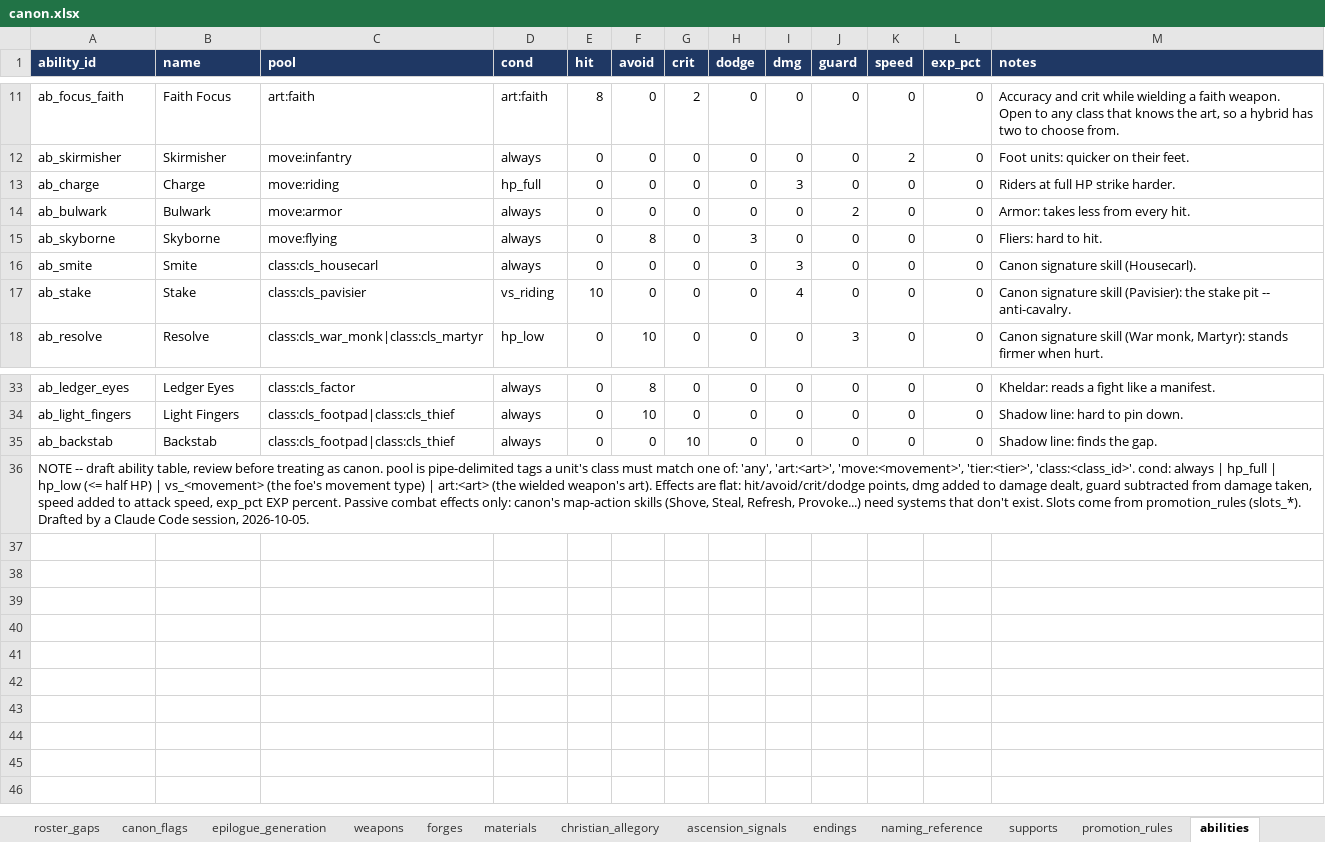
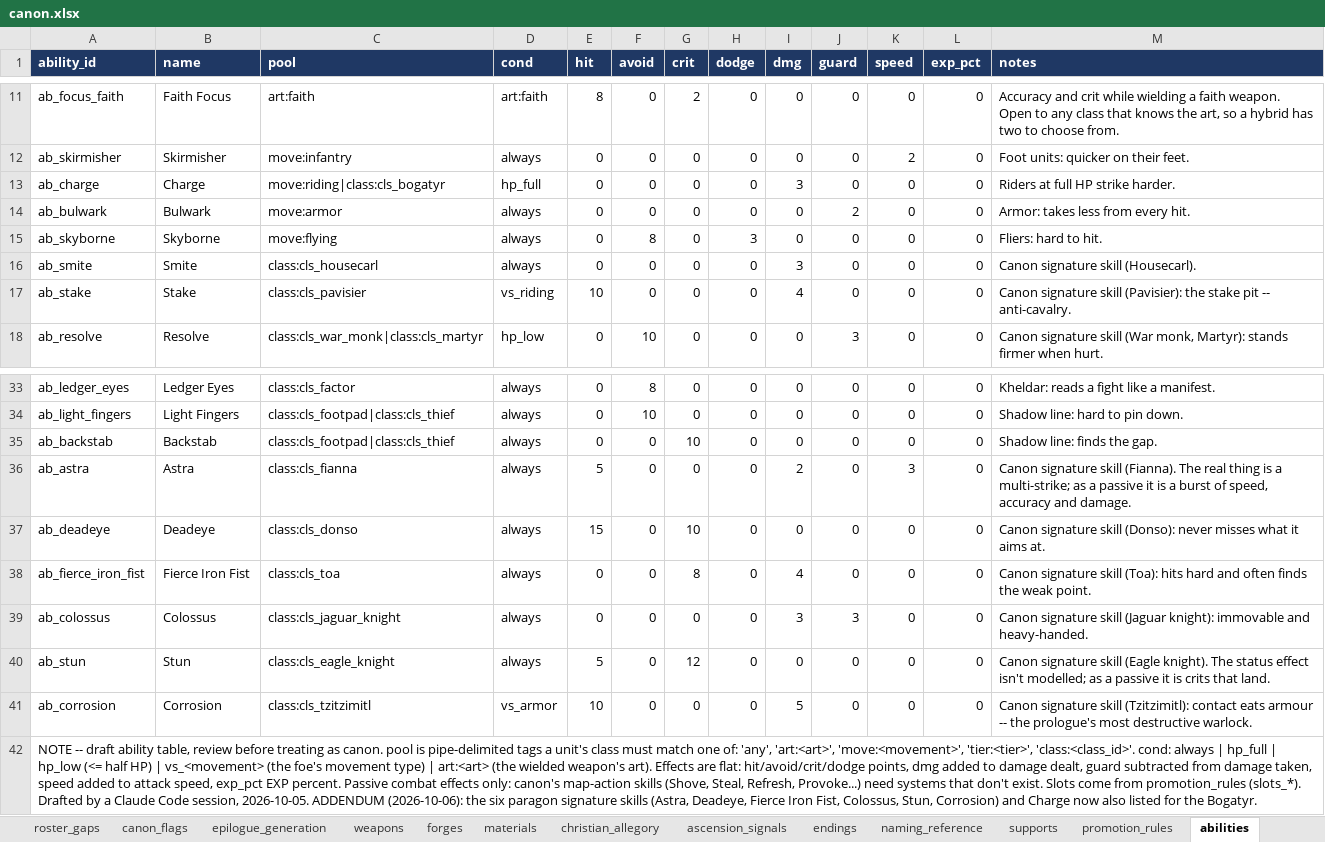
Before and after one commit to nzkogan/srpg1, an Excel workbook: canon.xlsx, sheet abilities, drawn as a sheet; only a part is shown, gaps mark what is left out; values as stored, in another font and other column widths than the file's, no borders; addresses are those after the commit; the diff names each change by its address in the sheet, - before the commit and + after, or states it on an @@ line.

```diff
--- a/canon.xlsx (sheet abilities)
+++ b/canon.xlsx (sheet abilities)
-C13 (pool): move:riding
+C13 (pool): move:riding|class:cls_bogatyr
+row 36: ab_astra | Astra | class:cls_fianna | always | 5 | 0 | 0 | 0 | 2 | 0 | 3 | 0 | Canon signature skill (Fianna). The real thing is a multi-strike; as a passive it is a burst of speed, accuracy and damage.
+row 37: ab_deadeye | Deadeye | class:cls_donso | always | 15 | 0 | 10 | 0 | 0 | 0 | 0 | 0 | Canon signature skill (Donso): never misses what it aims at.
+row 38: ab_fierce_iron_fist | Fierce Iron Fist | class:cls_toa | always | 0 | 0 | 8 | 0 | 4 | 0 | 0 | 0 | Canon signature skill (Toa): hits hard and often finds the weak point.
+row 39: ab_colossus | Colossus | class:cls_jaguar_knight | always | 0 | 0 | 0 | 0 | 3 | 3 | 0 | 0 | Canon signature skill (Jaguar knight): immovable and heavy-handed.
+row 40: ab_stun | Stun | class:cls_eagle_knight | always | 5 | 0 | 12 | 0 | 0 | 0 | 0 | 0 | Canon signature skill (Eagle knight). The status effect isn't modelled; as a passive it is crits that land.
+row 41: ab_corrosion | Corrosion | class:cls_tzitzimitl | vs_armor | 10 | 0 | 0 | 0 | 5 | 0 | 0 | 0 | Canon signature skill (Tzitzimitl): contact eats armour -- the prologue's most destructive warlock.
-A42 (ability_id): …session, 2026-10-05.
+A42 (ability_id): …session, 2026-10-05. ADDENDUM (2026-10-06): the six paragon signature skills (Astra, Deadeye, Fierce Iron Fist, Colossus, Stun, Corrosion) and Charge now also listed for the Bogatyr.
```
Also changed, not shown: sheet promotion_rules, sheet epithets, sheet classes, 6 other files.
